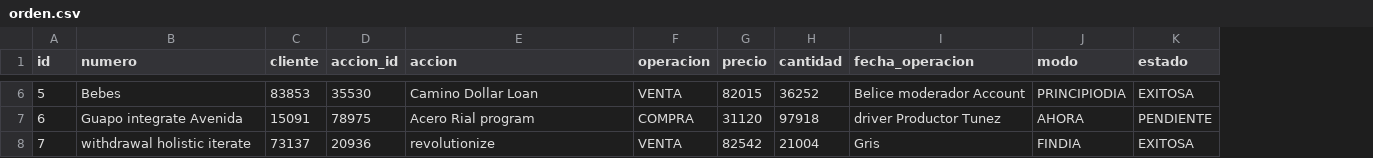
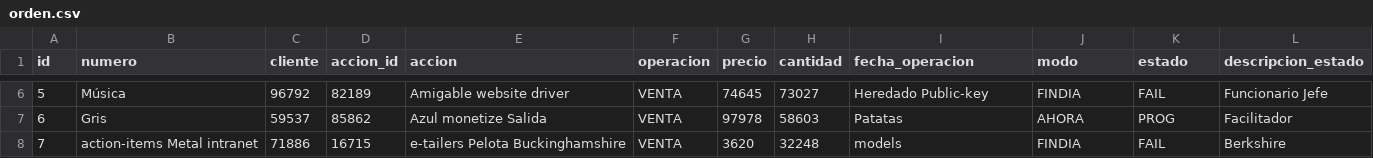
Before and after one commit to luismaSE/Prog2_final, a CSV file: src/main/resources/config/liquibase/fake-data/orden.csv, drawn as a sheet; only a part is shown, gaps mark what is left out; the diff covers the shown part only; the diff names each change by its address in the sheet, - before the commit and + after, or states it on an @@ line.

```diff
--- a/src/main/resources/config/liquibase/fake-data/orden.csv
+++ b/src/main/resources/config/liquibase/fake-data/orden.csv
+column L (descripcion_estado), rows 6-8: Funcionario Jefe | Facilitador | Berkshire
-B6 (numero): Bebes
+B6 (numero): Música
-C6 (cliente): 83853
+C6 (cliente): 96792
-D6 (accion_id): 35530
+D6 (accion_id): 82189
-E6 (accion): Camino Dollar Loan
+E6 (accion): Amigable website driver
-G6 (precio): 82015
+G6 (precio): 74645
-H6 (cantidad): 36252
+H6 (cantidad): 73027
-I6 (fecha_operacion): Belice moderador Account
+I6 (fecha_operacion): Heredado Public-key
-J6 (modo): PRINCIPIODIA
+J6 (modo): FINDIA
-K6 (estado): EXITOSA
+K6 (estado): FAIL
-B7 (numero): Guapo integrate Avenida
+B7 (numero): Gris
-C7 (cliente): 15091
+C7 (cliente): 59537
-D7 (accion_id): 78975
+D7 (accion_id): 85862
-E7 (accion): Acero Rial program
+E7 (accion): Azul monetize Salida
-F7 (operacion): COMPRA
+F7 (operacion): VENTA
-G7 (precio): 31120
+G7 (precio): 97978
-H7 (cantidad): 97918
+H7 (cantidad): 58603
-I7 (fecha_operacion): driver Productor Tunez
+I7 (fecha_operacion): Patatas
-K7 (estado): PENDIENTE
+K7 (estado): PROG
-B8 (numero): withdrawal holistic iterate
+B8 (numero): action-items Metal intranet
-C8 (cliente): 73137
+C8 (cliente): 71886
-D8 (accion_id): 20936
+D8 (accion_id): 16715
-E8 (accion): revolutionize
+E8 (accion): e-tailers Pelota Buckinghamshire
-G8 (precio): 82542
+G8 (precio): 3620
-H8 (cantidad): 21004
+H8 (cantidad): 32248
-I8 (fecha_operacion): Gris
+I8 (fecha_operacion): models
-K8 (estado): EXITOSA
+K8 (estado): FAIL
```
Also changed, not shown: 55 edited cells elsewhere in this file, 20 other files.
